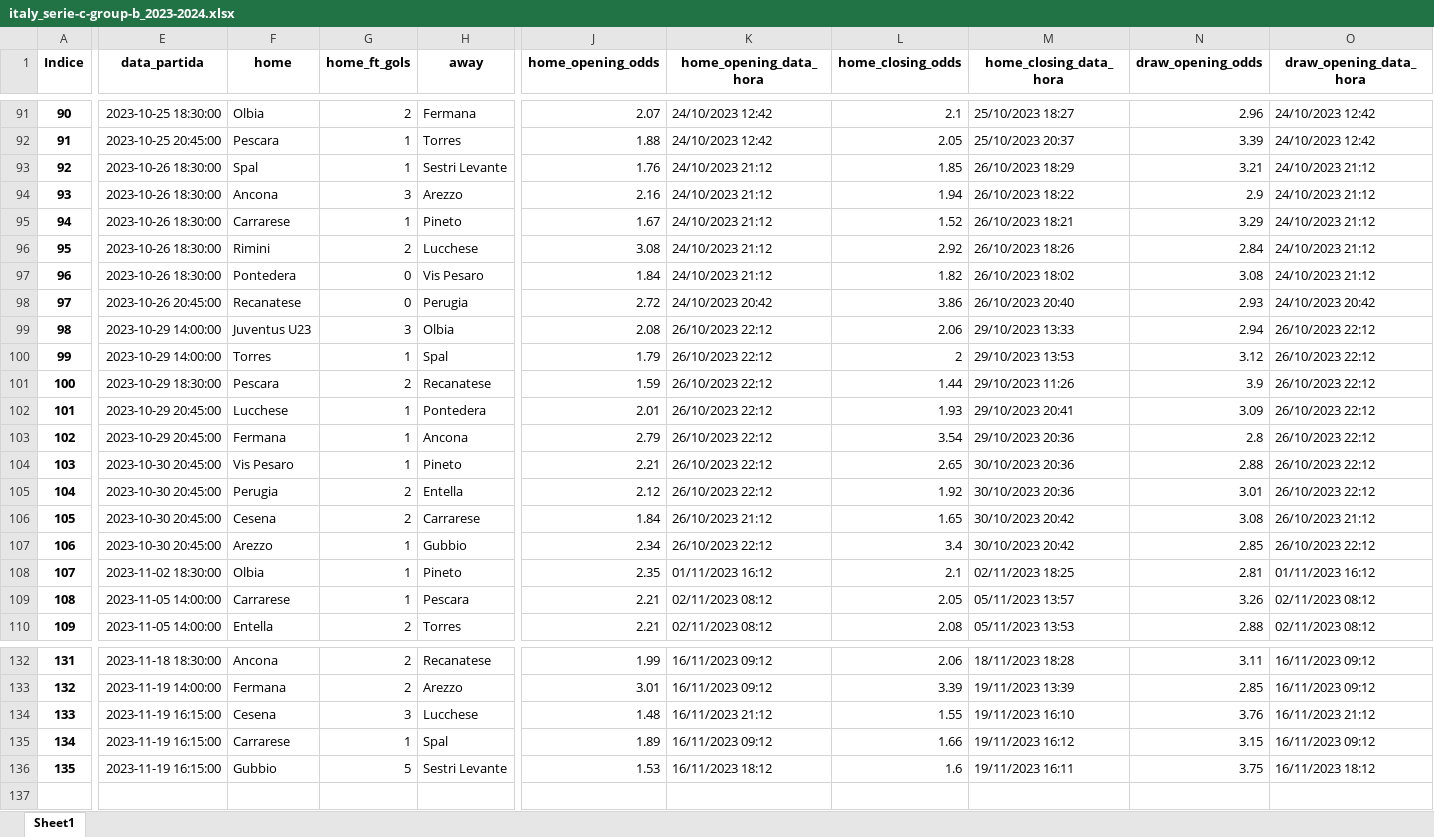
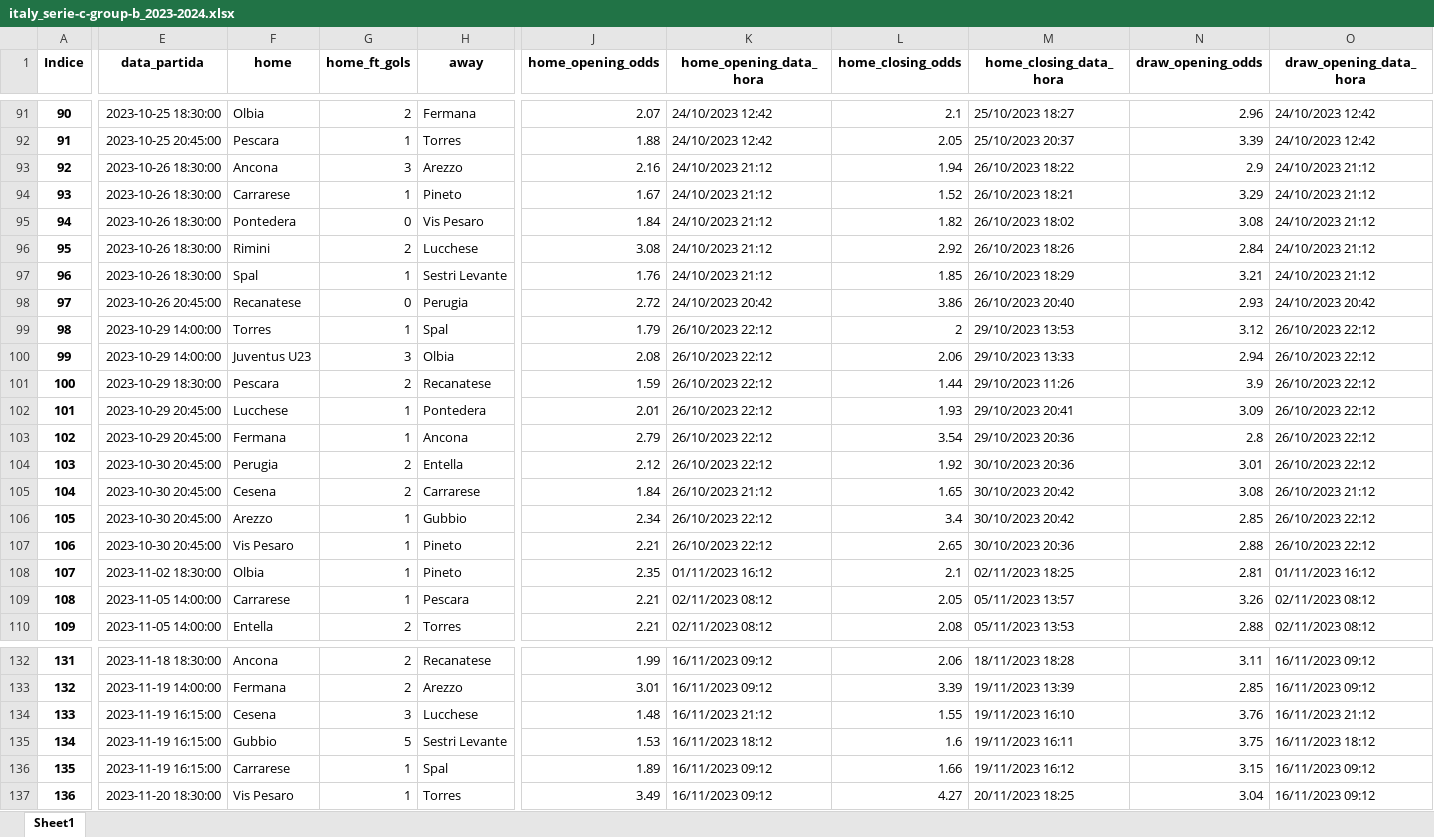
Before and after one commit to tarciziojrdf/poco, an Excel workbook: 2023/italy_serie-c-group-b_2023-2024.xlsx, sheet Sheet1, drawn as a sheet; only a part is shown, gaps mark what is left out; values as stored, in another font and other column widths than the file's, no borders; addresses are those after the commit; rows hold the shown columns only; the diff covers the shown part only; the diff names each change by its address in the sheet, - before the commit and + after, or states it on an @@ line.

```diff
--- a/2023/italy_serie-c-group-b_2023-2024.xlsx (sheet Sheet1)
+++ b/2023/italy_serie-c-group-b_2023-2024.xlsx (sheet Sheet1)
@@ column A (Indice) renumbered from row 93 down @@
@@ row 97 moved to row 95: 94 @@
@@ row 93 moved to row 97: 96 @@
@@ row 100 moved to row 99: 98 @@
@@ row 104 moved to row 107: 106 @@
+row 135: 134 | 2023-11-19 16:15:00 | Gubbio | 5 | Sestri Levante | 1.53 | 16/11/2023 18:12 | 1.6 | 19/11/2023 16:11 | 3.75 | 16/11/2023 18:12
-E137 (data_partida): 2023-11-19 16:15:00
+E137 (data_partida): 2023-11-20 18:30:00
-F137 (home): Gubbio
+F137 (home): Vis Pesaro
-G137 (home_ft_gols): 5
+G137 (home_ft_gols): 1
-H137 (away): Sestri Levante
+H137 (away): Torres
-J137 (home_opening_odds): 1.53
+J137 (home_opening_odds): 3.49
-K137 (home_opening_data_hora): 16/11/2023 18:12
+K137 (home_opening_data_hora): 16/11/2023 09:12
-L137 (home_closing_odds): 1.6
+L137 (home_closing_odds): 4.27
-M137 (home_closing_data_hora): 19/11/2023 16:11
+M137 (home_closing_data_hora): 20/11/2023 18:25
-N137 (draw_opening_odds): 3.75
+N137 (draw_opening_odds): 3.04
-O137 (draw_opening_data_hora): 16/11/2023 18:12
+O137 (draw_opening_data_hora): 16/11/2023 09:12
```
Also changed, not shown: 7 edited cells elsewhere in this sheet, 2023/poland_division-2_2023-2024.xlsx.
